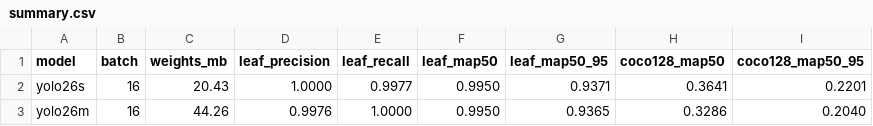
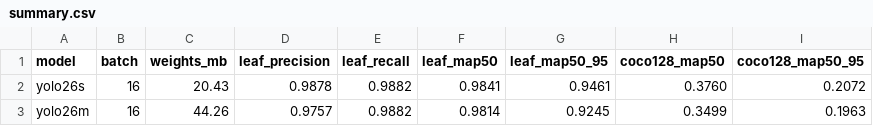
Before and after one commit to abusaidshabibcse/jupiter_robot, a CSV file: results/summary.csv, drawn as a sheet.

Commit message:
Update performance metrics and documentation for YOLO26 models
- Revised leaf mAP50-95 scores in README.md and PROJECT.md to reflect improvements after whole-specimen hybrid relabeling.
- Added new functions in relabel_with_teacher.py to enhance box selection logic based on area comparisons.
- Updated training specifications for YOLO26m in yolo26m.yaml, increasing epochs and adjusting learning rate parameters.
- Refreshed results in summary.csv and metrics files for both YOLO26s and YOLO26m to align with the latest evaluations.
- Improved clarity in documentation regarding model performance and evaluation methods.

```diff
--- a/results/summary.csv
+++ b/results/summary.csv
@@ -1,3 +1,3 @@
 model,batch,weights_mb,leaf_precision,leaf_recall,leaf_map50,leaf_map50_95,coco128_map50,coco128_map50_95
-yolo26s,16,20.43,1.0000,0.9977,0.9950,0.9371,0.3641,0.2201
-yolo26m,16,44.26,0.9976,1.0000,0.9950,0.9365,0.3286,0.2040
+yolo26s,16,20.43,0.9878,0.9882,0.9841,0.9461,0.3760,0.2072
+yolo26m,16,44.26,0.9757,0.9882,0.9814,0.9245,0.3499,0.1963
```
Also changed, not shown: 9 other files.
